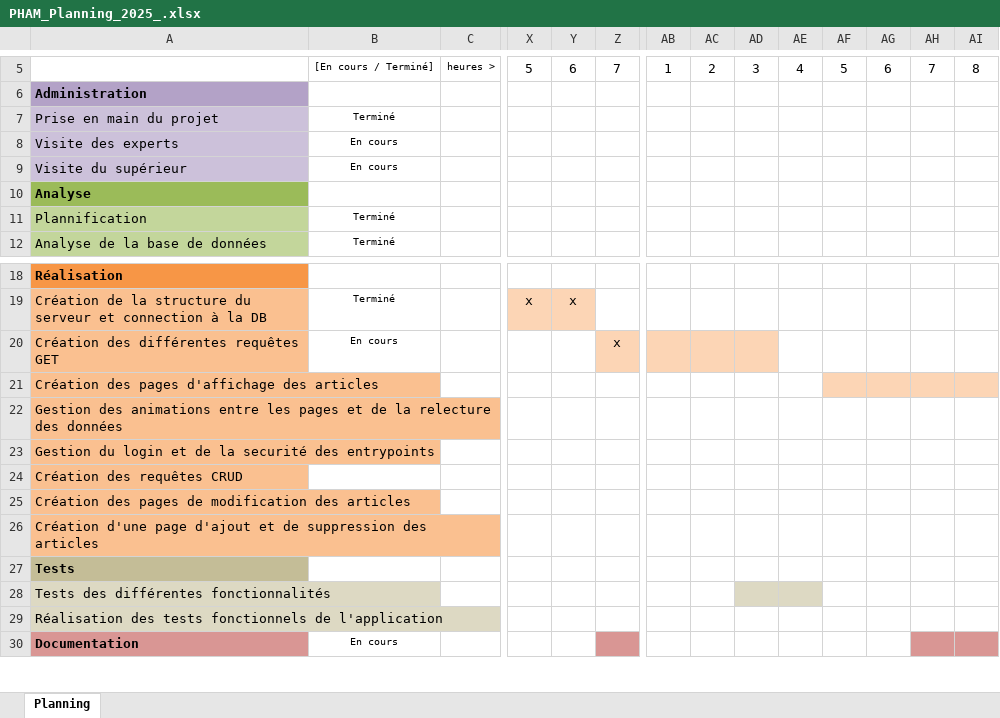
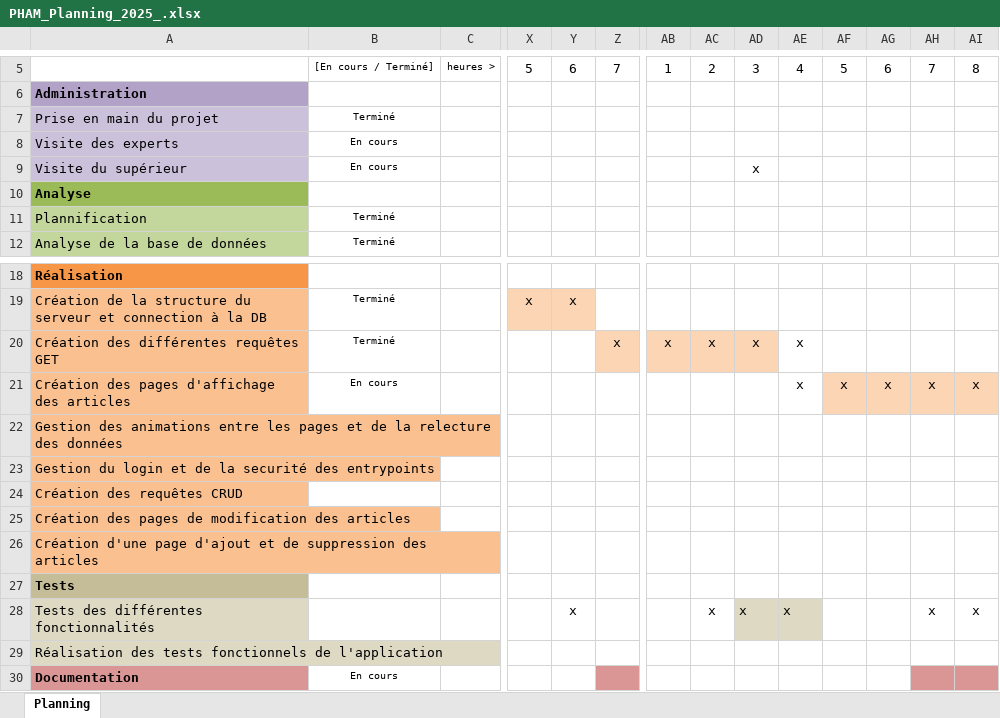
Before and after one commit to estpha/webmenu, an Excel workbook: docs/PHAM_Planning_2025_.xlsx, sheet Planning, drawn as a sheet; only a part is shown, gaps mark what is left out; values as stored, in another font and other column widths than the file's, no borders; charts and pictures and conditional formats not drawn; the diff names each change by its address in the sheet, - before the commit and + after, or states it on an @@ line.

```diff
--- a/docs/PHAM_Planning_2025_.xlsx (sheet Planning)
+++ b/docs/PHAM_Planning_2025_.xlsx (sheet Planning)
-AD9: (empty)
+AD9: x
-B20: En cours
+B20: Terminé
-AB20: (empty)
+AB20: x
-AC20: (empty)
+AC20: x
-AD20: (empty)
+AD20: x
-AE20:AE21: (empty)
+AE20:AE21: x
-B21: (empty)
+B21: En cours
-AF21: (empty)
+AF21: x
-AG21: (empty)
+AG21: x
-AH21: (empty)
+AH21: x
-AI21: (empty)
+AI21: x
-Y28: (empty)
+Y28: x
-AC28: (empty)
+AC28: x
-AD28: (empty)
+AD28: x
-AE28: (empty)
+AE28: x
-AH28: (empty)
+AH28: x
-AI28: (empty)
+AI28: x
```
Also changed, not shown: charts or pictures, docs/PHAM_Journal_2025.xlsx, 36 other files.
